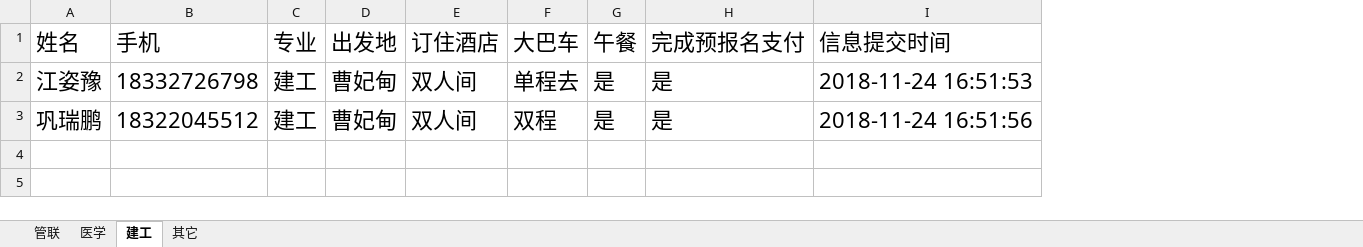
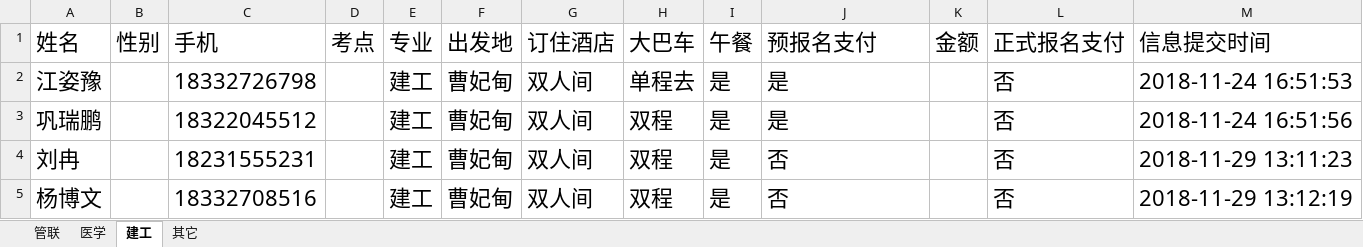
Before and after one commit to Thomas-cat/wendu, an Excel workbook: Enrollproject/CaoFeiDian.xlsx, sheet 建工, drawn as a sheet; values as stored, in another font and other column widths than the file's, no borders; addresses are those after the commit; the diff names each change by its address in the sheet, - before the commit and + after, or states it on an @@ line.

```diff
--- a/Enrollproject/CaoFeiDian.xlsx (sheet 建工)
+++ b/Enrollproject/CaoFeiDian.xlsx (sheet 建工)
+column B (性别), empty
+column D (考点), empty
+column K (金额), empty
+column L (正式报名支付), rows 2-3: 否 | 否
-J1: 完成预报名支付
+J1: 预报名支付
+row 4: 刘冉 |  | 18231555231 |  | 建工 | 曹妃甸 | 双人间 | 双程 | 是 | 否 |  | 否 | 2018-11-29 13:11:23
+row 5: 杨博文 |  | 18332708516 |  | 建工 | 曹妃甸 | 双人间 | 双程 | 是 | 否 |  | 否 | 2018-11-29 13:12:19
```
Also changed, not shown: sheet 其它, sheet 医学, sheet 管联, Enrollproject/xianchang.xlsx, 19 other files.
